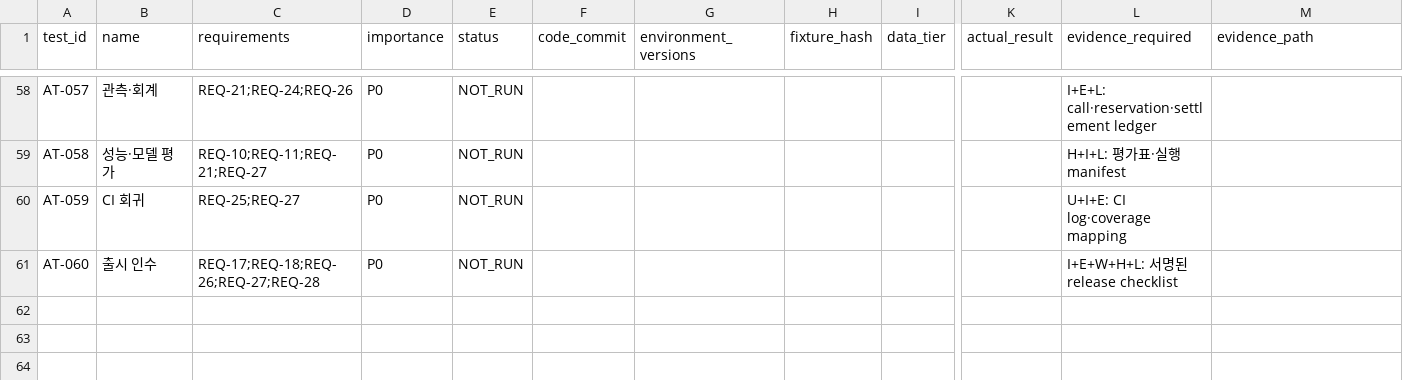
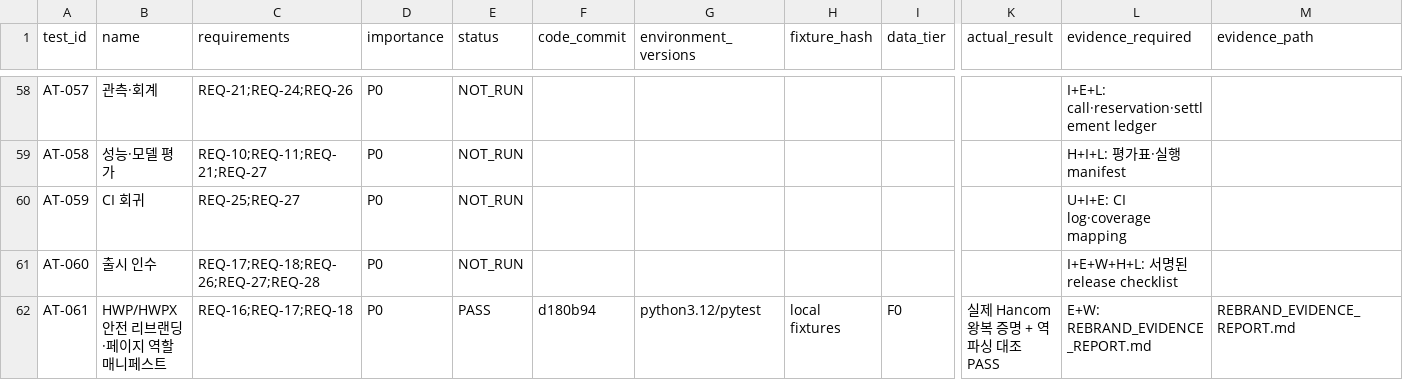
Before and after one commit to wonyteria/exam-ai-spec, a CSV file: docs/handoff/ACCEPTANCE_RESULTS_TEMPLATE.csv, drawn as a sheet; only a part is shown, gaps mark what is left out; rows hold the shown columns only; the diff names each change by its address in the sheet, - before the commit and + after, or states it on an @@ line.

```diff
--- a/docs/handoff/ACCEPTANCE_RESULTS_TEMPLATE.csv
+++ b/docs/handoff/ACCEPTANCE_RESULTS_TEMPLATE.csv
+row 62: AT-061 | HWP/HWPX 안전 리브랜딩·페이지 역할 매니페스트 | REQ-16;REQ-17;REQ-18 | P0 | PASS | d180b94 | python3.12/pytest | local fixtures | F0 | 실제 Hancom 왕복 증명 + 역파싱 대조 PASS | E+W: REBRAND_EVIDENCE_REPORT.md | REBRAND_EVIDENCE_REPORT.md
```
Also changed, not shown: 6 other files.
